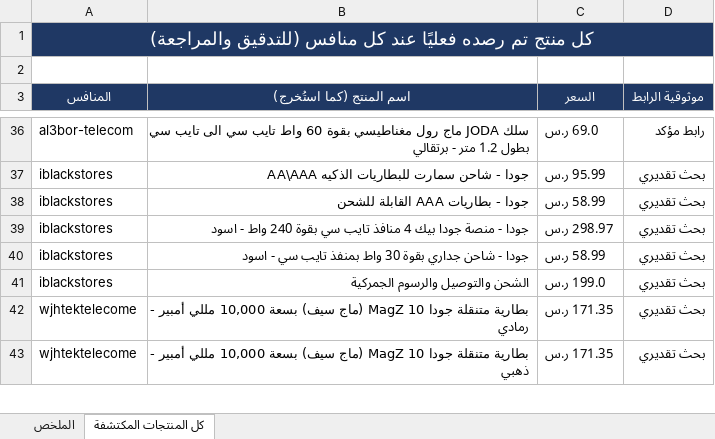
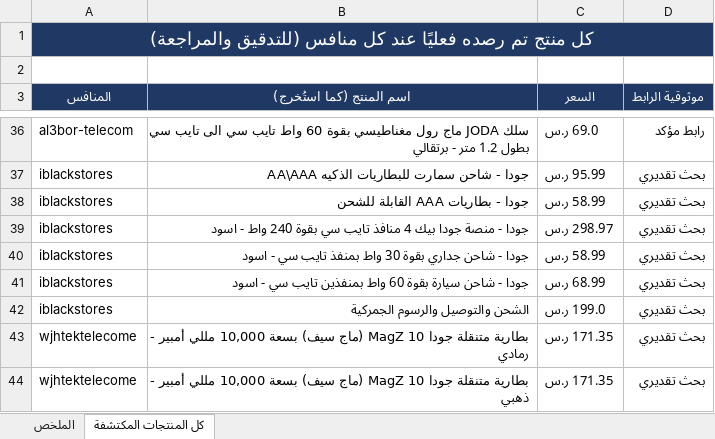
Before and after one commit to wael1997/techtime-market-data, an Excel workbook: data/تقرير_المنافسين.xlsx, sheet كل المنتجات المكتشفة, drawn as a sheet; only a part is shown, gaps mark what is left out; values as stored, in another font and other column widths than the file's, no borders; the diff covers the shown part only; the diff names each change by its address in the sheet, - before the commit and + after, or states it on an @@ line.

```diff
--- a/data/تقرير_المنافسين.xlsx (sheet كل المنتجات المكتشفة)
+++ b/data/تقرير_المنافسين.xlsx (sheet كل المنتجات المكتشفة)
+row 41: iblackstores | جودا - شاحن سيارة بقوة 60 واط بمنفذين تايب سي - اسود | 68.99 ر.س | بحث تقديري
```
Also changed, not shown: 103 added rows elsewhere in this sheet, sheet الملخص, 2 other files.
